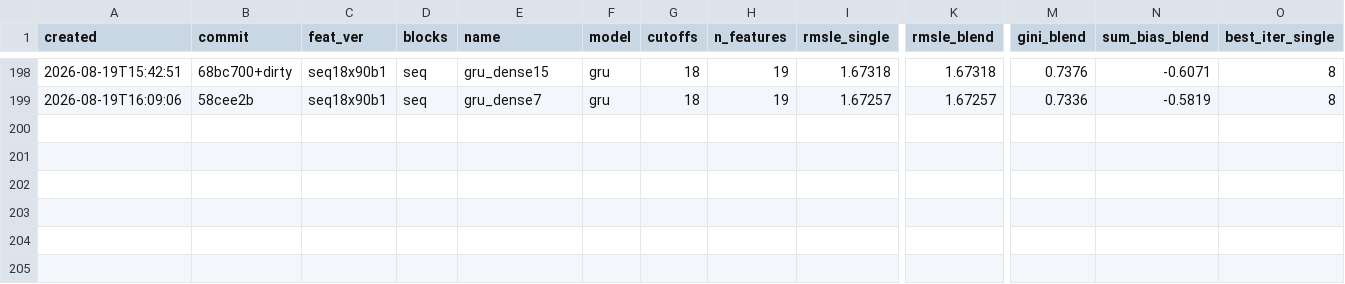
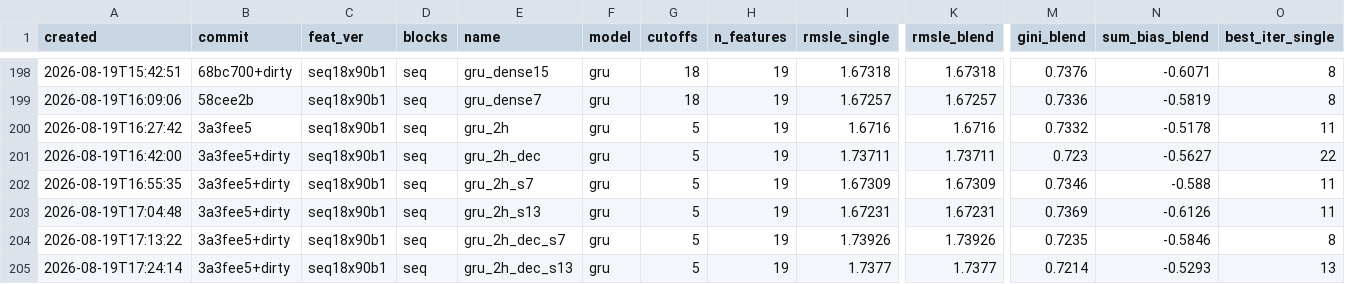
Before and after one commit to imaO0O/ozon-ml-champ, a CSV file: models/experiments.csv, drawn as a sheet; only a part is shown, gaps mark what is left out; rows hold the shown columns only; the diff names each change by its address in the sheet, - before the commit and + after, or states it on an @@ line.

```diff
--- a/models/experiments.csv
+++ b/models/experiments.csv
+row 200: 2026-08-19T16:27:42 | 3a3fee5 | seq18x90b1 | seq | gru_2h | gru | 5 | 19 | 1.6716 | 1.6716 | 0.7332 | -0.5178 | 11
+row 201: 2026-08-19T16:42:00 | 3a3fee5+dirty | seq18x90b1 | seq | gru_2h_dec | gru | 5 | 19 | 1.73711 | 1.73711 | 0.723 | -0.5627 | 22
+row 202: 2026-08-19T16:55:35 | 3a3fee5+dirty | seq18x90b1 | seq | gru_2h_s7 | gru | 5 | 19 | 1.67309 | 1.67309 | 0.7346 | -0.588 | 11
+row 203: 2026-08-19T17:04:48 | 3a3fee5+dirty | seq18x90b1 | seq | gru_2h_s13 | gru | 5 | 19 | 1.67231 | 1.67231 | 0.7369 | -0.6126 | 11
+row 204: 2026-08-19T17:13:22 | 3a3fee5+dirty | seq18x90b1 | seq | gru_2h_dec_s7 | gru | 5 | 19 | 1.73926 | 1.73926 | 0.7235 | -0.5846 | 8
+row 205: 2026-08-19T17:24:14 | 3a3fee5+dirty | seq18x90b1 | seq | gru_2h_dec_s13 | gru | 5 | 19 | 1.7377 | 1.7377 | 0.7214 | -0.5293 | 13
```
Also changed, not shown: 1 other file.
